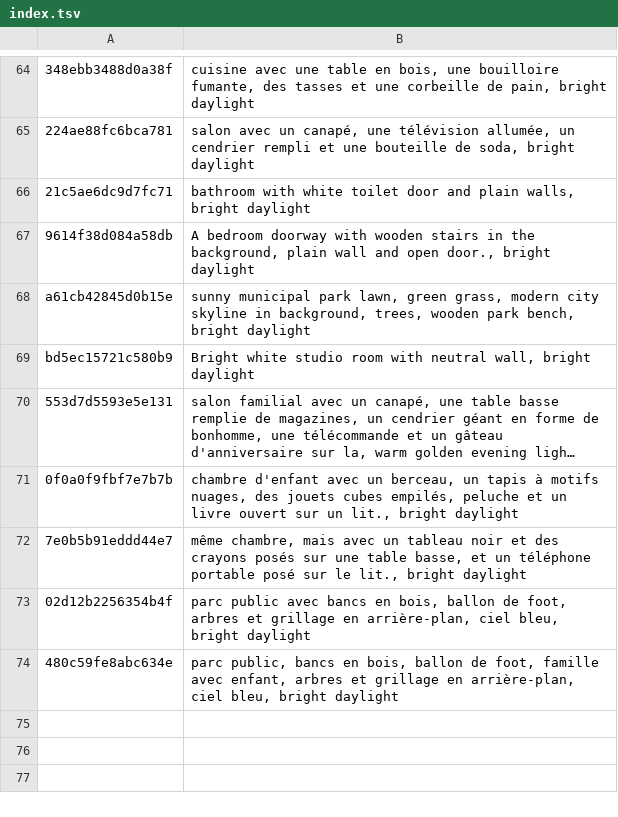
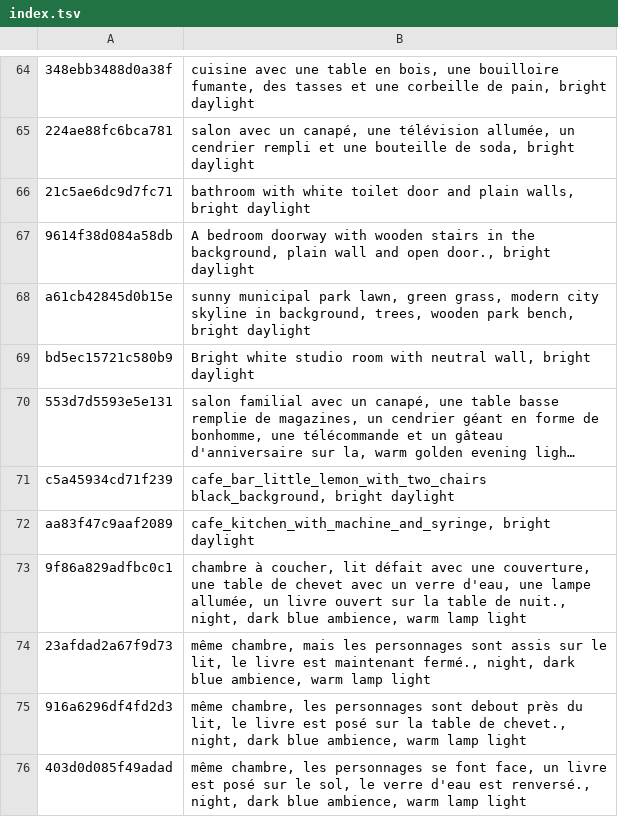
Before and after one commit to tiranno06/jt-auto, a TSV file: decors/index.tsv, drawn as a sheet; only a part is shown, gaps mark what is left out; long unchanged cells end in …; removed rows and columns are numbered as before the commit, all else as after; the diff names each change by its address in the sheet, - before the commit and + after, or states it on an @@ line.

```diff
--- a/decors/index.tsv
+++ b/decors/index.tsv
-row 71: 0f0a0f9fbf7e7b7b | chambre d'enfant avec un berceau, un tapis à motifs nuages, des jouets cubes empilés, peluche et un livre ouvert sur un lit., bright daylight
-row 72: 7e0b5b91eddd44e7 | même chambre, mais avec un tableau noir et des crayons posés sur une table basse, et un téléphone portable posé sur le lit., bright daylight
-row 73: 02d12b2256354b4f | parc public avec bancs en bois, ballon de foot, arbres et grillage en arrière-plan, ciel bleu, bright daylight
-row 74: 480c59fe8abc634e | parc public, bancs en bois, ballon de foot, famille avec enfant, arbres et grillage en arrière-plan, ciel bleu, bright daylight
+row 71: c5a45934cd71f239 | cafe_bar_little_lemon_with_two_chairs black_background, bright daylight
+row 72: aa83f47c9aaf2089 | cafe_kitchen_with_machine_and_syringe, bright daylight
+row 73: 9f86a829adfbc0c1 | chambre à coucher, lit défait avec une couverture, une table de chevet avec un verre d'eau, une lampe allumée, un livre ouvert sur la table de nuit., night, dark blue ambience, warm lamp light
+row 74: 23afdad2a67f9d73 | même chambre, mais les personnages sont assis sur le lit, le livre est maintenant fermé., night, dark blue ambience, warm lamp light
+row 75: 916a6296df4fd2d3 | même chambre, les personnages sont debout près du lit, le livre est posé sur la table de chevet., night, dark blue ambience, warm lamp light
+row 76: 403d0d085f49adad | même chambre, les personnages se font face, un livre est posé sur le sol, le verre d'eau est renversé., night, dark blue ambience, warm lamp light
```
Also changed, not shown: 17 other files.
